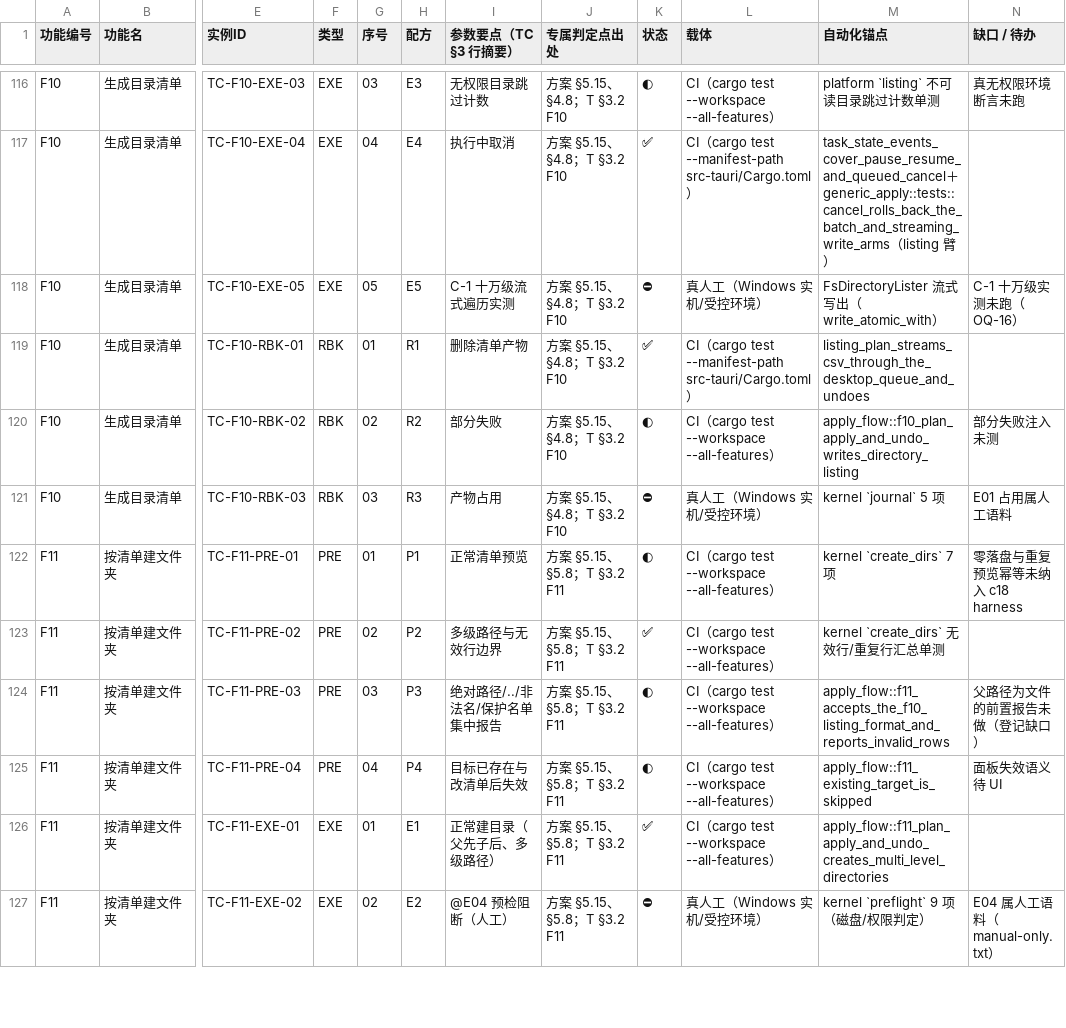
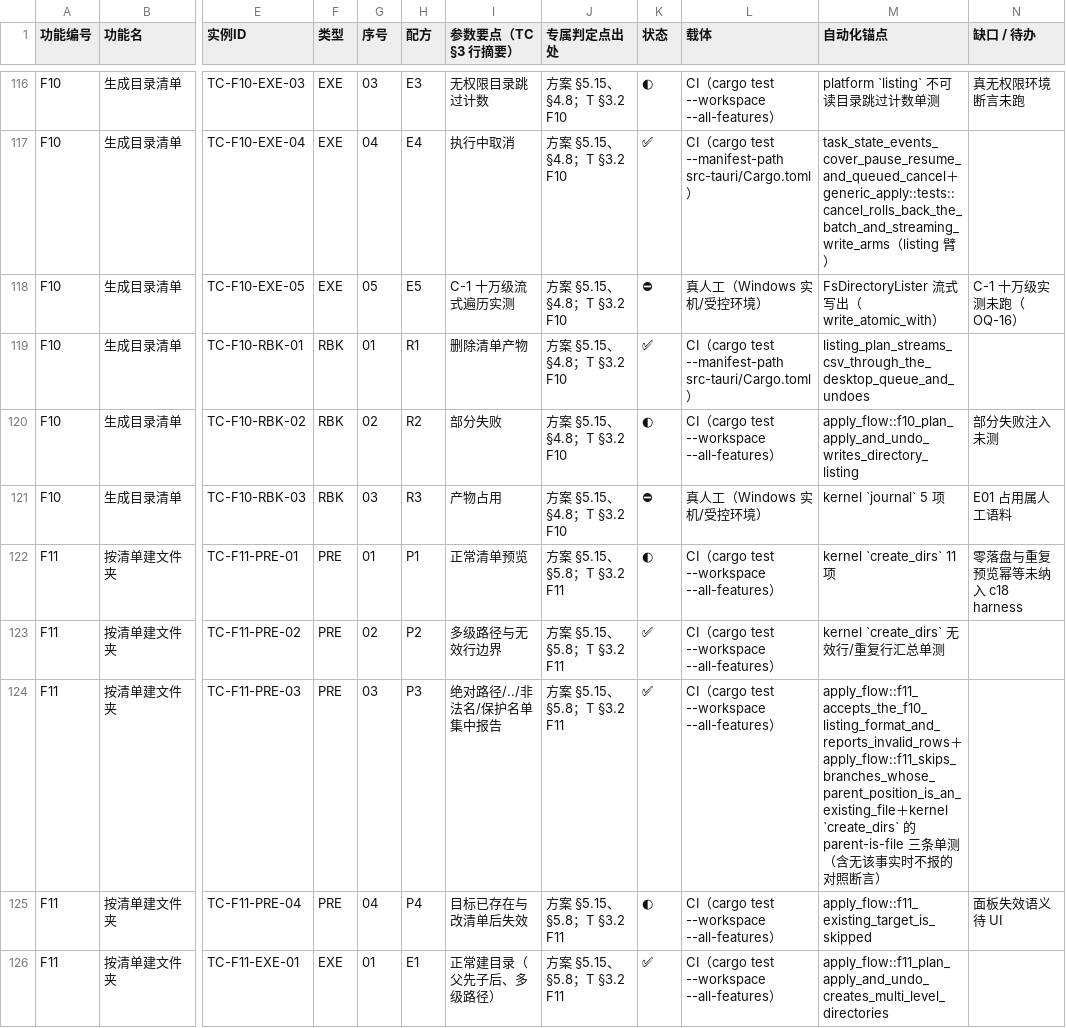
Before and after one commit to superge-cn/batchdesk, a CSV file: docs/testing/用例覆盖映射表-v0.2.csv, drawn as a sheet; only a part is shown, gaps mark what is left out; the shorter side is filled out with more unchanged rows; the diff names each change by its address in the sheet, - before the commit and + after, or states it on an @@ line.

Commit message:
feat(kernel,cli,shell,web): F11 把「父路径为文件」前移到计划期，功能页逐项点名集中报告
两侧入口的事实采集只探叶子路径，而 F11 会把清单路径逐级展开——"清单要 a/b、
而 a 位置是文件"这类冲突在预览里看不见，直到 apply 期建目录失败才暴露（映射表
TC-F11-PRE-03 的登记缺口）。另一半在界面：23 功能页只显示「警告 N」计数，
plan.warnings 的类别与建议一条都不渲染，集中报告到 UI 退化成数字。

- kernel：PlanF11Input 增 existing_files（与 existing_targets 同覆盖逐级前缀）；
  文件占据祖先位置时整条子树标 parent-is-file＋skip 并出计划级集中报告；
  跨行去重时 blocker 仍传给更深层级；叶子即文件仍按既有 existing-target 报。
  不新增错误码、不改判定强度（复用方案 §5.15/§5.8 的冲突＋集中报告形态）。
- 入口：CLI run_f11 与壳层 plan_f11_shell 改为逐级探测并区分文件/目录；
  壳层采集逻辑抽成 f11_existing_facts 以便单测。
- web：FeaturePages 与 C09 工作台同形状渲染 plan.warnings（复用 .warnings／
  .warning <risk> 既有 token 化样式，无新视觉值）；浏览器 mock 为 f11 构造
  同形状夹具，只承担 UI 语义（ADR-0046 边界）。
- 测试：kernel 4（含"无该事实不得冒出该告警"的对照断言）＋CLI 端到端 1＋
  壳层 1＋Vitest 2＋Playwright 2。先红实测＝把 blocked_by 置 None 后 kernel 2 条
  与 CLI 1 条失败（对照仍绿）；给功能页渲染条件加 plan.kind!=="f11" 并重新
  build 后 Playwright 正向失败、对照通过。
- 台账：ADR-0049；设计 01 v1.40／设计 12 v0.15／设计 13 v0.24；TRACEABILITY
  01/12/13 行；映射表 TC-F11-PRE-03 ◐→✅（✅151／◐111／⛔34）；开发计划 §3/§5/§6.1；
  testing README 与 CHANGELOG。顺带修两处漂移：设计 01 文首 v1.39 而修订表止于
  v1.36（补录 v1.37-v1.39 并标注补录），设计 12 的 v0.12-v0.14 三行被倒序插入。

验证：cargo test --workspace --all-features 566 项、壳层 18 项、pnpm build exit 0、
pnpm test 12 项、pnpm test:e2e 14 项、fmt/clippy/check manifest-path src-tauri/
check_docs/check_scope 均 exit 0。

```diff
--- a/docs/testing/用例覆盖映射表-v0.2.csv
+++ b/docs/testing/用例覆盖映射表-v0.2.csv
-M122 (自动化锚点): kernel `create_dirs` 7 项
+M122 (自动化锚点): kernel `create_dirs` 11 项
-K124 (状态): ◐
+K124 (状态): ✅
-M124 (自动化锚点): apply_flow::f11_accepts_the_f10_listing_format_and_reports_invalid_rows
+M124 (自动化锚点): apply_flow::f11_accepts_the_f10_listing_format_and_reports_invalid_rows＋apply_flow::f11_skips_branches_whose_parent_position_is_an_existing_file＋kernel `create_dirs` 的 parent-is-file 三条单测（含无该事实时不报的对照断言）
-N124 (缺口 / 待办): 父路径为文件的前置报告未做（登记缺口）
+N124 (缺口 / 待办): (empty)
```
Also changed, not shown: 19 other files.
